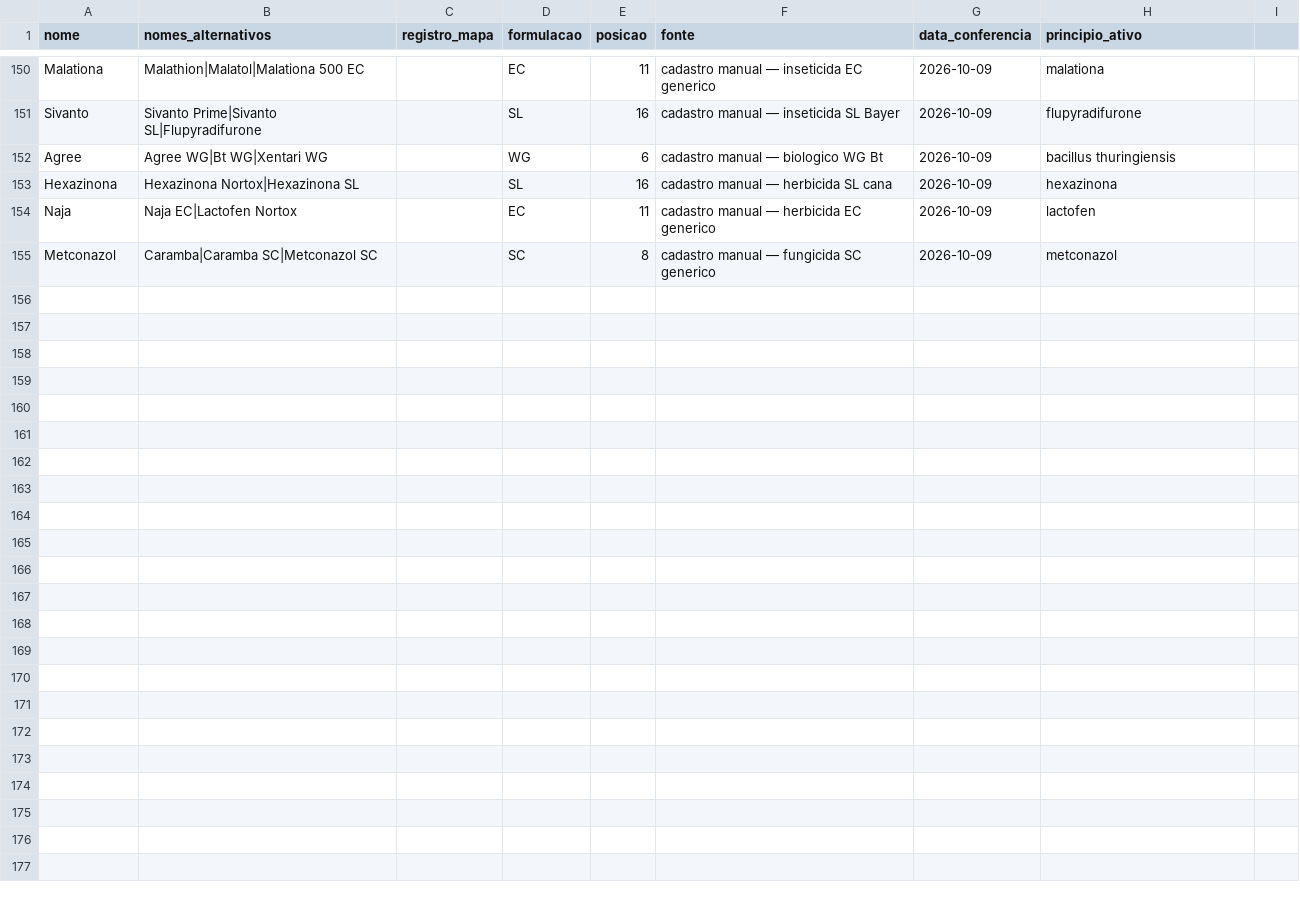
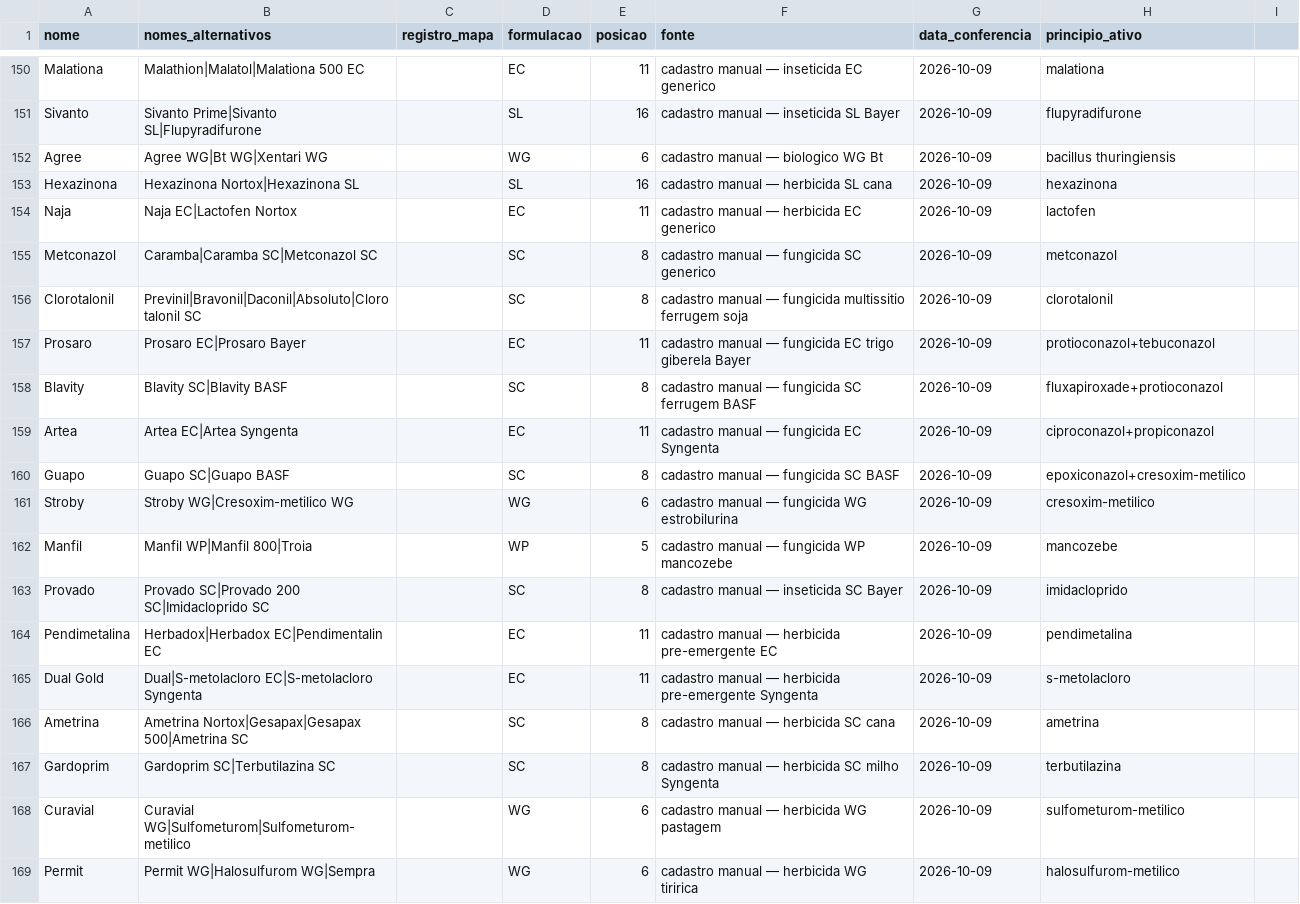
Before and after one commit to eduardopulveragro-bit/MisturaCaldas, a CSV file: data/produtos.csv, drawn as a sheet; only a part is shown, gaps mark what is left out; the diff names each change by its address in the sheet, - before the commit and + after, or states it on an @@ line.

```diff
--- a/data/produtos.csv
+++ b/data/produtos.csv
+row 156: Clorotalonil | Previnil|Bravonil|Daconil|Absoluto|Clorotalonil SC |  | SC | 8 | cadastro manual — fungicida multissitio ferrugem soja | 2026-10-09 | clorotalonil
+row 157: Prosaro | Prosaro EC|Prosaro Bayer |  | EC | 11 | cadastro manual — fungicida EC trigo giberela Bayer | 2026-10-09 | protioconazol+tebuconazol
+row 158: Blavity | Blavity SC|Blavity BASF |  | SC | 8 | cadastro manual — fungicida SC ferrugem BASF | 2026-10-09 | fluxapiroxade+protioconazol
+row 159: Artea | Artea EC|Artea Syngenta |  | EC | 11 | cadastro manual — fungicida EC Syngenta | 2026-10-09 | ciproconazol+propiconazol
+row 160: Guapo | Guapo SC|Guapo BASF |  | SC | 8 | cadastro manual — fungicida SC BASF | 2026-10-09 | epoxiconazol+cresoxim-metilico
+row 161: Stroby | Stroby WG|Cresoxim-metilico WG |  | WG | 6 | cadastro manual — fungicida WG estrobilurina | 2026-10-09 | cresoxim-metilico
+row 162: Manfil | Manfil WP|Manfil 800|Troia |  | WP | 5 | cadastro manual — fungicida WP mancozebe | 2026-10-09 | mancozebe
+row 163: Provado | Provado SC|Provado 200 SC|Imidacloprido SC |  | SC | 8 | cadastro manual — inseticida SC Bayer | 2026-10-09 | imidacloprido
+row 164: Pendimetalina | Herbadox|Herbadox EC|Pendimentalin EC |  | EC | 11 | cadastro manual — herbicida pre-emergente EC | 2026-10-09 | pendimetalina
+row 165: Dual Gold | Dual|S-metolacloro EC|S-metolacloro Syngenta |  | EC | 11 | cadastro manual — herbicida pre-emergente Syngenta | 2026-10-09 | s-metolacloro
+row 166: Ametrina | Ametrina Nortox|Gesapax|Gesapax 500|Ametrina SC |  | SC | 8 | cadastro manual — herbicida SC cana | 2026-10-09 | ametrina
+row 167: Gardoprim | Gardoprim SC|Terbutilazina SC |  | SC | 8 | cadastro manual — herbicida SC milho Syngenta | 2026-10-09 | terbutilazina
+row 168: Curavial | Curavial WG|Sulfometurom|Sulfometurom-metilico |  | WG | 6 | cadastro manual — herbicida WG pastagem | 2026-10-09 | sulfometurom-metilico
+row 169: Permit | Permit WG|Halosulfurom WG|Sempra |  | WG | 6 | cadastro manual — herbicida WG tiririca | 2026-10-09 | halosulfurom-metilico
```
